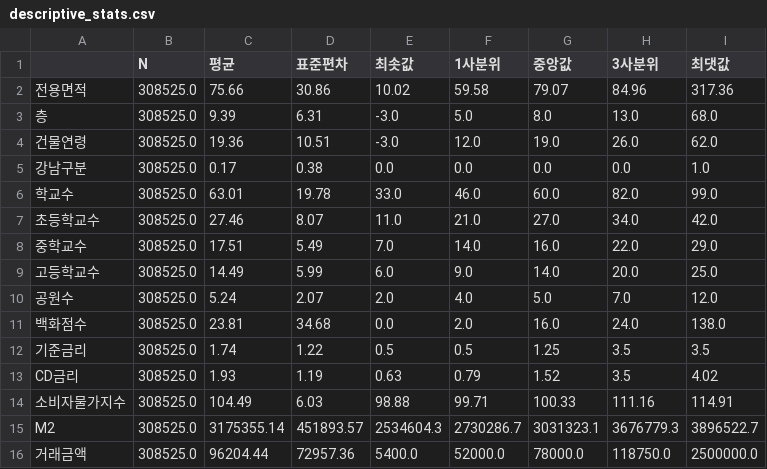
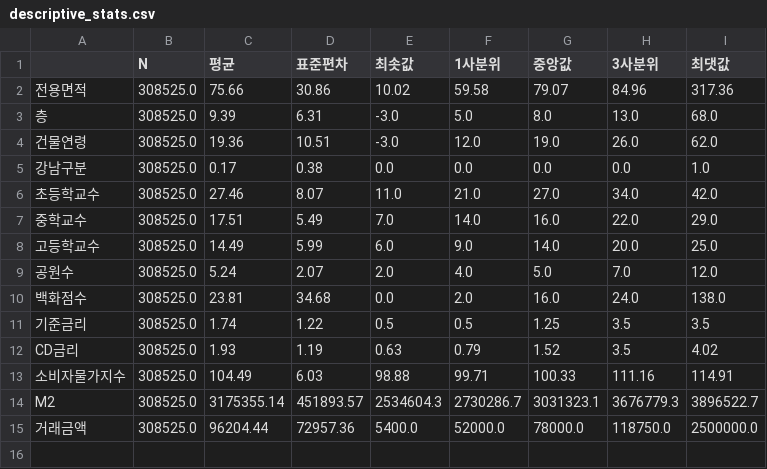
Before and after one commit to seokmogu/thesis-seoul-apt-xai, a CSV file: results/descriptive_stats.csv, drawn as a sheet; the diff names each change by its address in the sheet, - before the commit and + after, or states it on an @@ line.

```diff
--- a/results/descriptive_stats.csv
+++ b/results/descriptive_stats.csv
-row 6: 학교수 | 308525.0 | 63.01 | 19.78 | 33.0 | 46.0 | 60.0 | 82.0 | 99.0
```
Also changed, not shown: results/correlation_matrix.csv, results/feature_importance.csv, 22 other files.
